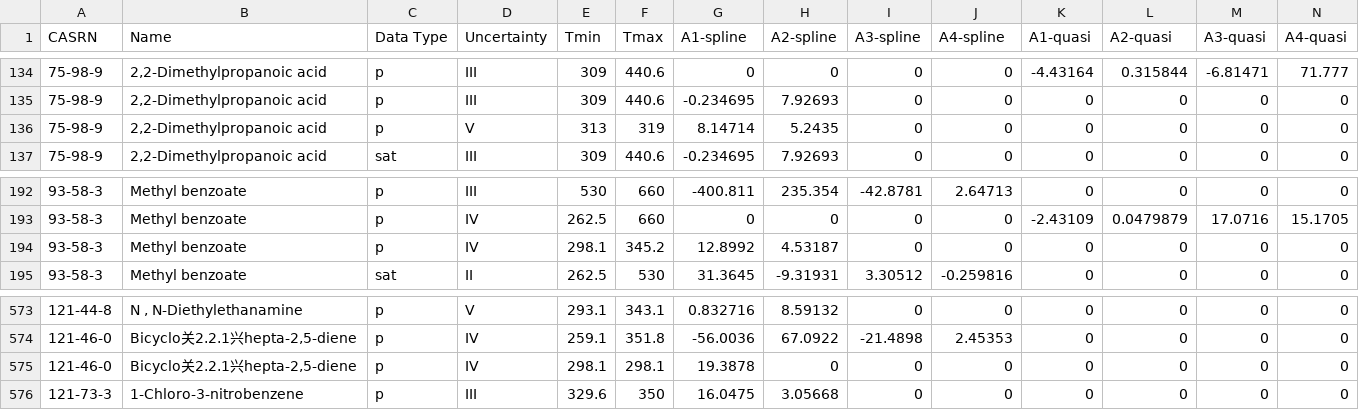
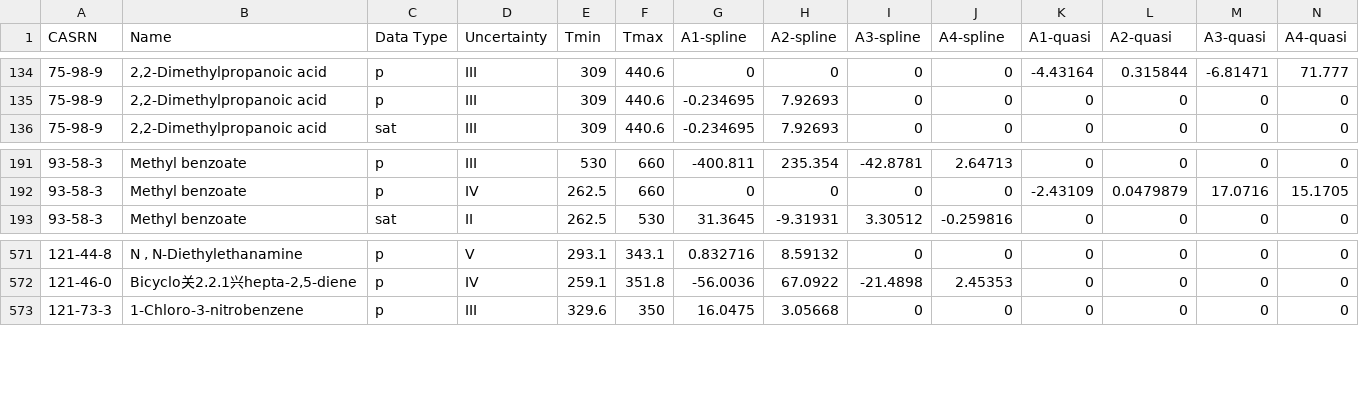
Before and after one commit to CalebBell/chemicals, a TSV file: chemicals/Heat Capacity/Zabransky.tsv, drawn as a sheet; only a part is shown, gaps mark what is left out; rows hold the shown columns only; the diff names each change by its address in the sheet, - before the commit and + after, or states it on an @@ line.

```diff
--- a/chemicals/Heat Capacity/Zabransky.tsv
+++ b/chemicals/Heat Capacity/Zabransky.tsv
-row 136: 75-98-9 | 2,2-Dimethylpropanoic acid | p | V | 313 | 319 | 8.14714 | 5.2435 | 0 | 0 | 0 | 0 | 0 | 0
-row 194: 93-58-3 | Methyl benzoate | p | IV | 298.1 | 345.2 | 12.8992 | 4.53187 | 0 | 0 | 0 | 0 | 0 | 0
-row 575: 121-46-0 | Bicyclo关2.2.1兴hepta-2,5-diene | p | IV | 298.1 | 298.1 | 19.3878 | 0 | 0 | 0 | 0 | 0 | 0 | 0
```
Also changed, not shown: 2 other files.
